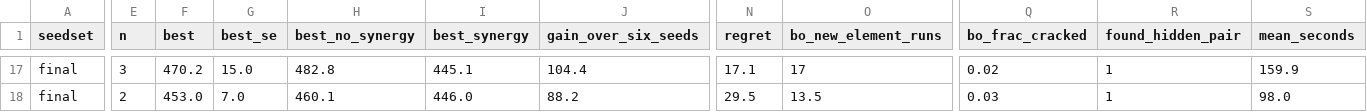
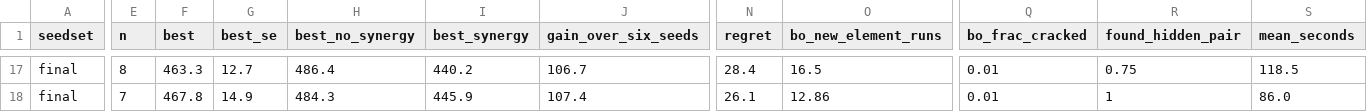
Before and after one commit to vertical-cloud-lab/digital-alloy-lab, a CSV file: bofn-seeding/first-six/results/saasbo_handoff/summary.csv, drawn as a sheet; only a part is shown, gaps mark what is left out; the diff covers the shown part only; the diff names each change by its address in the sheet, - before the commit and + after, or states it on an @@ line.

```diff
--- a/bofn-seeding/first-six/results/saasbo_handoff/summary.csv
+++ b/bofn-seeding/first-six/results/saasbo_handoff/summary.csv
-E17 (n): 3
+E17 (n): 8
-F17 (best): 470.2
+F17 (best): 463.3
-G17 (best_se): 15.0
+G17 (best_se): 12.7
-H17 (best_no_synergy): 482.8
+H17 (best_no_synergy): 486.4
-I17 (best_synergy): 445.1
+I17 (best_synergy): 440.2
-J17 (gain_over_six_seeds): 104.4
+J17 (gain_over_six_seeds): 106.7
-N17 (regret): 17.1
+N17 (regret): 28.4
-O17 (bo_new_element_runs): 17
+O17 (bo_new_element_runs): 16.5
-Q17 (bo_frac_cracked): 0.02
+Q17 (bo_frac_cracked): 0.01
-R17 (found_hidden_pair): 1
+R17 (found_hidden_pair): 0.75
-S17 (mean_seconds): 159.9
+S17 (mean_seconds): 118.5
-E18 (n): 2
+E18 (n): 7
-F18 (best): 453.0
+F18 (best): 467.8
-G18 (best_se): 7.0
+G18 (best_se): 14.9
-H18 (best_no_synergy): 460.1
+H18 (best_no_synergy): 484.3
-I18 (best_synergy): 446.0
+I18 (best_synergy): 445.9
-J18 (gain_over_six_seeds): 88.2
+J18 (gain_over_six_seeds): 107.4
-N18 (regret): 29.5
+N18 (regret): 26.1
-O18 (bo_new_element_runs): 13.5
+O18 (bo_new_element_runs): 12.86
-Q18 (bo_frac_cracked): 0.03
+Q18 (bo_frac_cracked): 0.01
-S18 (mean_seconds): 98.0
+S18 (mean_seconds): 86.0
```
Also changed, not shown: 87 edited cells elsewhere in this file, bofn-seeding/first-six/results/calphad/named.csv, 15 other files.
